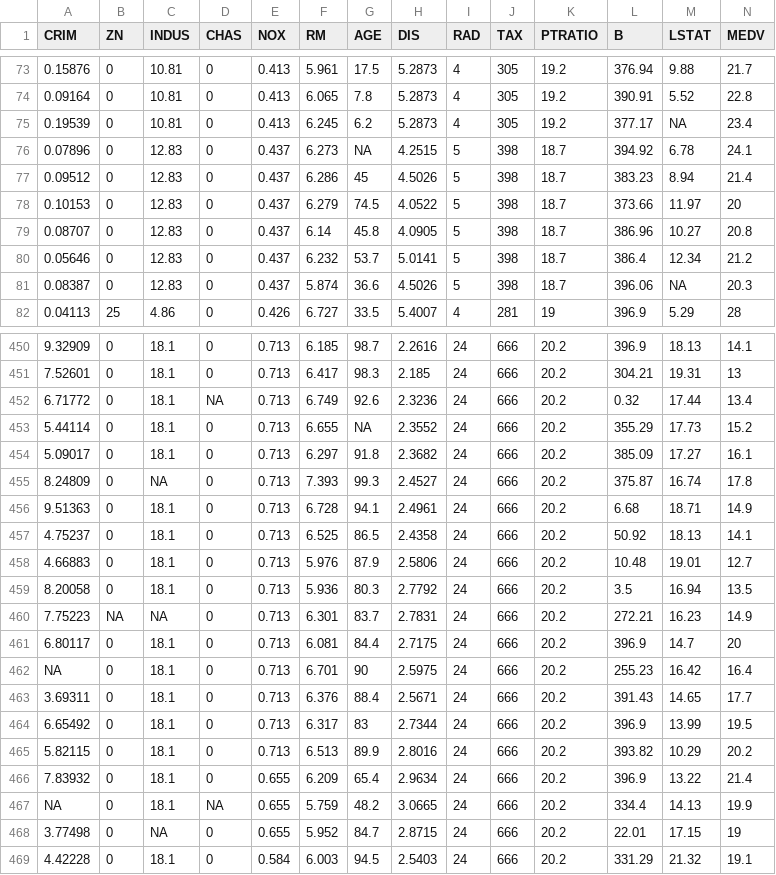
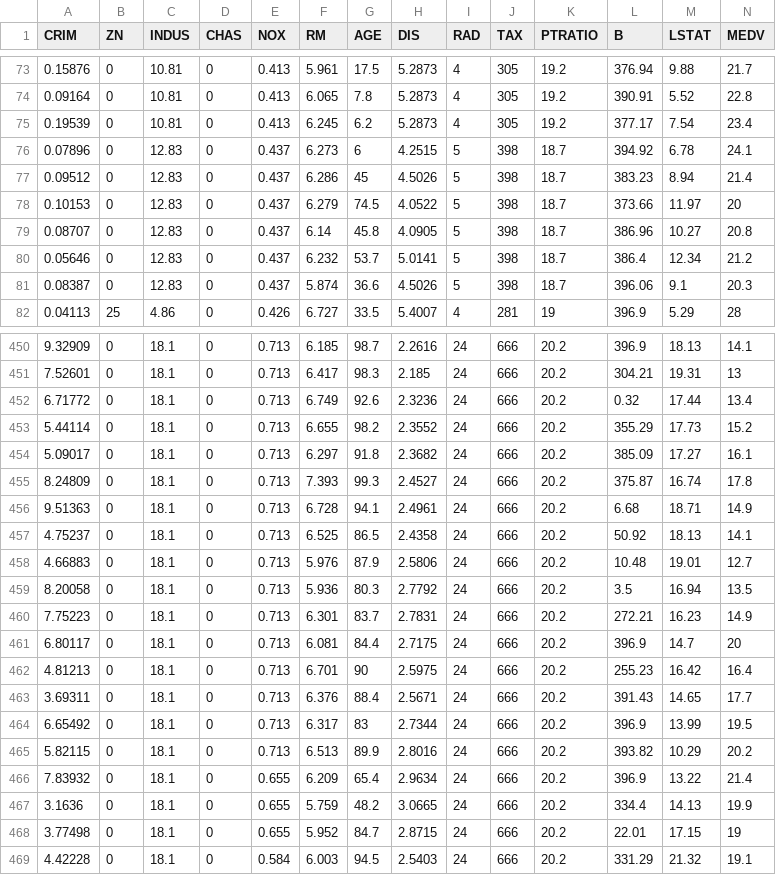
Before and after one commit to tanlitung/Datasets, a CSV file: boston_housing.csv, drawn as a sheet; only a part is shown, gaps mark what is left out; the diff covers the shown part only; the diff names each change by its address in the sheet, - before the commit and + after, or states it on an @@ line.

```diff
--- a/boston_housing.csv
+++ b/boston_housing.csv
-M75 (LSTAT): NA
+M75 (LSTAT): 7.54
-G76 (AGE): NA
+G76 (AGE): 6
-M81 (LSTAT): NA
+M81 (LSTAT): 9.1
-D452 (CHAS): NA
+D452 (CHAS): 0
-G453 (AGE): NA
+G453 (AGE): 98.2
-C455 (INDUS): NA
+C455 (INDUS): 18.1
-B460 (ZN): NA
+B460 (ZN): 0
-C460 (INDUS): NA
+C460 (INDUS): 18.1
-A462 (CRIM): NA
+A462 (CRIM): 4.81213
-A467 (CRIM): NA
+A467 (CRIM): 3.1636
-D467 (CHAS): NA
+D467 (CHAS): 0
-C468 (INDUS): NA
+C468 (INDUS): 18.1
```
Also changed, not shown: 108 edited cells elsewhere in this file.
